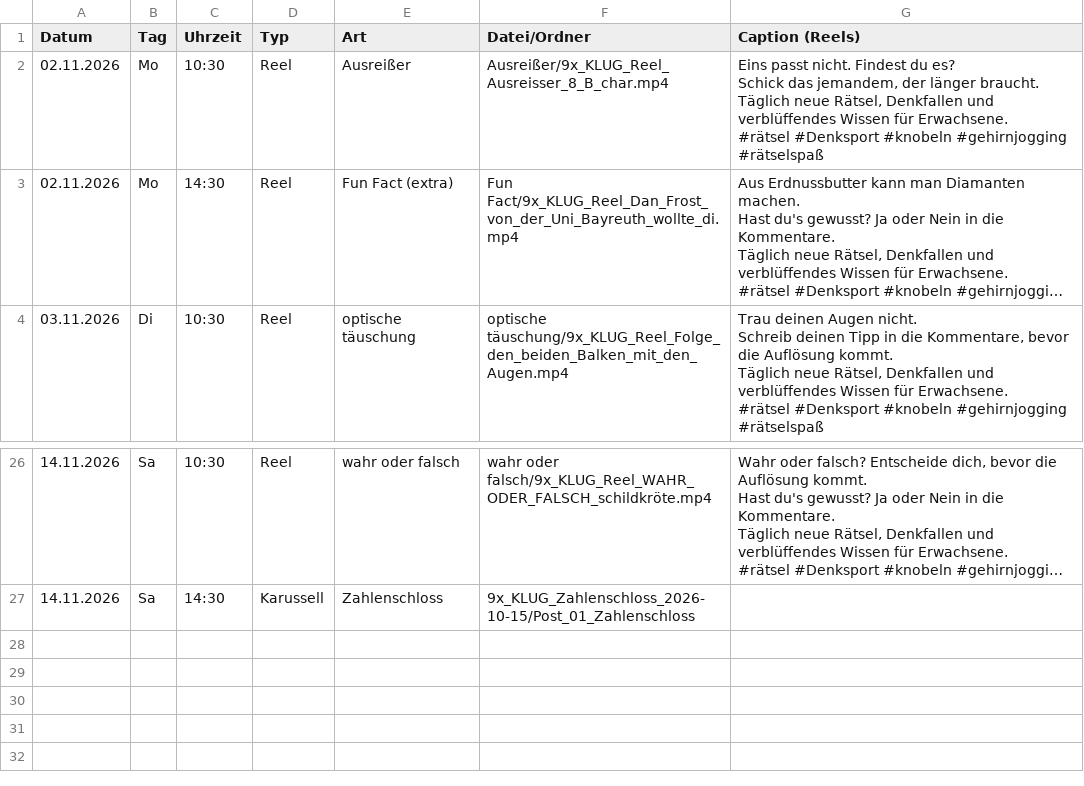
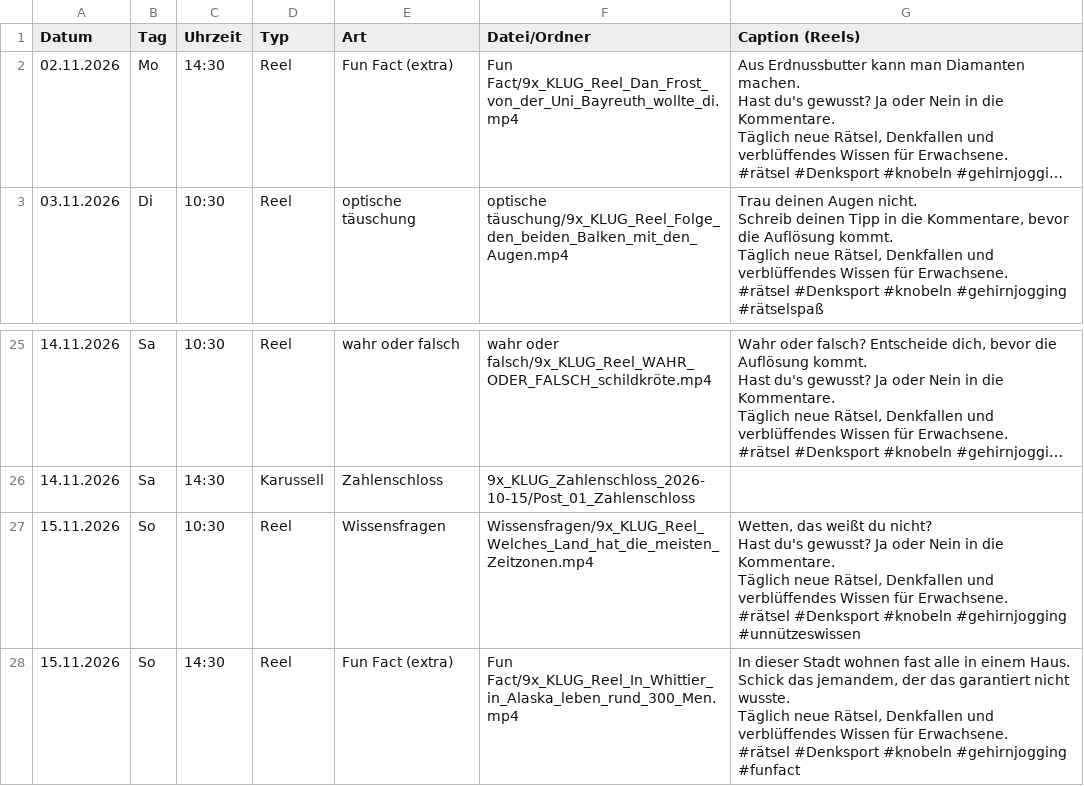
Before and after one commit to 9xKLUG/9xklug-autopost, a CSV file: status/geplant.csv, drawn as a sheet; only a part is shown, gaps mark what is left out; long unchanged cells end in …; removed rows and columns are numbered as before the commit, all else as after; ↵ is a line break in a cell; the diff names each change by its address in the sheet, - before the commit and + after, or states it on an @@ line.

```diff
--- a/status/geplant.csv
+++ b/status/geplant.csv
-row 2: 02.11.2026 | Mo | 10:30 | Reel | Ausreißer | Ausreißer/9x_KLUG_Reel_Ausreisser_8_B_char.mp4 | Eins passt nicht. Findest du es? ↵ Schick das jemandem, der länger braucht. ↵ Täglich neue Rätsel, Denkfallen und verblüffendes Wissen für Erwachsene. ↵ #rätsel #Denksport #knobeln #gehirnjogging #rätselspaß
+row 27: 15.11.2026 | So | 10:30 | Reel | Wissensfragen | Wissensfragen/9x_KLUG_Reel_Welches_Land_hat_die_meisten_Zeitzonen.mp4 | Wetten, das weißt du nicht? ↵ Hast du's gewusst? Ja oder Nein in die Kommentare. ↵ Täglich neue Rätsel, Denkfallen und verblüffendes Wissen für Erwachsene. ↵ #rätsel #Denksport #knobeln #gehirnjogging #unnützeswissen
+row 28: 15.11.2026 | So | 14:30 | Reel | Fun Fact (extra) | Fun Fact/9x_KLUG_Reel_In_Whittier_in_Alaska_leben_rund_300_Men.mp4 | In dieser Stadt wohnen fast alle in einem Haus. ↵ Schick das jemandem, der das garantiert nicht wusste. ↵ Täglich neue Rätsel, Denkfallen und verblüffendes Wissen für Erwachsene. ↵ #rätsel #Denksport #knobeln #gehirnjogging #funfact
```
Also changed, not shown: status/gepostet.csv, 1 other file.
